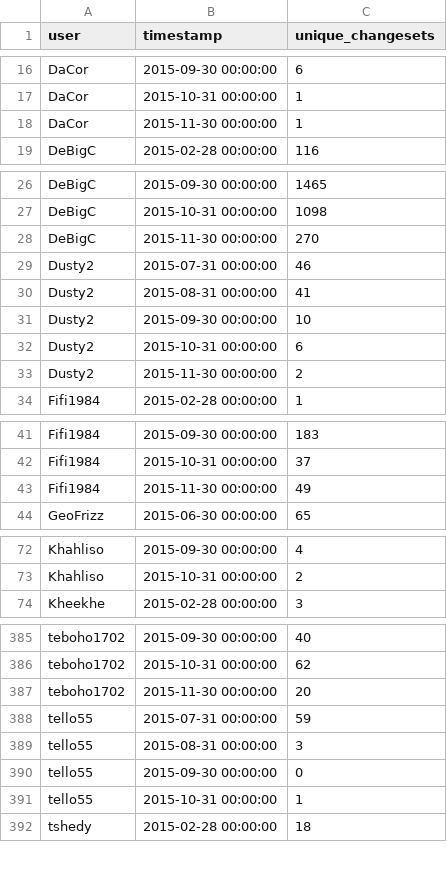
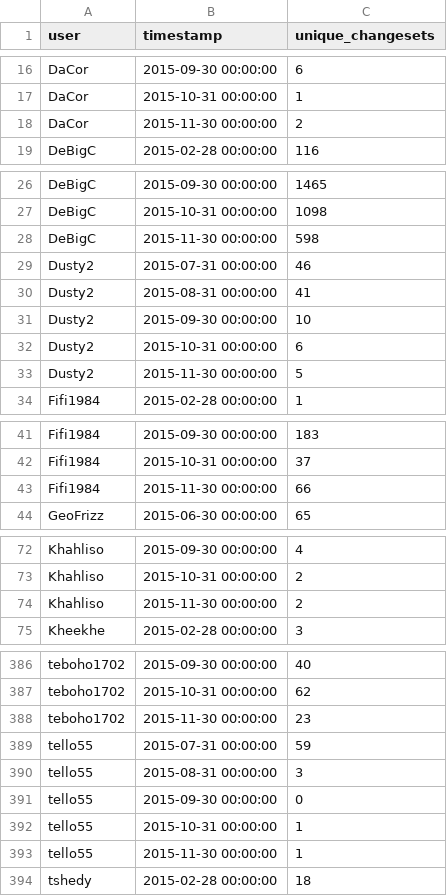
Before and after one commit to rustyb/osm-meta-util, a CSV file: montly_app_tracking.csv, drawn as a sheet; only a part is shown, gaps mark what is left out; the diff covers the shown part only.

```diff
--- a/montly_app_tracking.csv
+++ b/montly_app_tracking.csv
@@ -17,3 +17,3 @@ DaCor,2015-09-30 00:00:00,6
 DaCor,2015-10-31 00:00:00,1
-DaCor,2015-11-30 00:00:00,1
+DaCor,2015-11-30 00:00:00,2
 DeBigC,2015-02-28 00:00:00,116
@@ -27,3 +27,3 @@ DeBigC,2015-09-30 00:00:00,1465
 DeBigC,2015-10-31 00:00:00,1098
-DeBigC,2015-11-30 00:00:00,270
+DeBigC,2015-11-30 00:00:00,598
 Dusty2,2015-07-31 00:00:00,46
@@ -32,3 +32,3 @@ Dusty2,2015-09-30 00:00:00,10
 Dusty2,2015-10-31 00:00:00,6
-Dusty2,2015-11-30 00:00:00,2
+Dusty2,2015-11-30 00:00:00,5
 Fifi1984,2015-02-28 00:00:00,1
@@ -42,3 +42,3 @@ Fifi1984,2015-09-30 00:00:00,183
 Fifi1984,2015-10-31 00:00:00,37
-Fifi1984,2015-11-30 00:00:00,49
+Fifi1984,2015-11-30 00:00:00,66
 GeoFrizz,2015-06-30 00:00:00,65
@@ -73,2 +73,3 @@ Khahliso,2015-09-30 00:00:00,4
 Khahliso,2015-10-31 00:00:00,2
+Khahliso,2015-11-30 00:00:00,2
 Kheekhe,2015-02-28 00:00:00,3
@@ -386,3 +387,3 @@ teboho1702,2015-09-30 00:00:00,40
 teboho1702,2015-10-31 00:00:00,62
-teboho1702,2015-11-30 00:00:00,20
+teboho1702,2015-11-30 00:00:00,23
 tello55,2015-07-31 00:00:00,59
@@ -391,2 +392,3 @@ tello55,2015-09-30 00:00:00,0
 tello55,2015-10-31 00:00:00,1
+tello55,2015-11-30 00:00:00,1
 tshedy,2015-02-28 00:00:00,18
```
Also changed, not shown: 18 edited cells elsewhere in this file, app_total_edits_by_type.csv, csv/district_rannking.csv, 2 other files.
